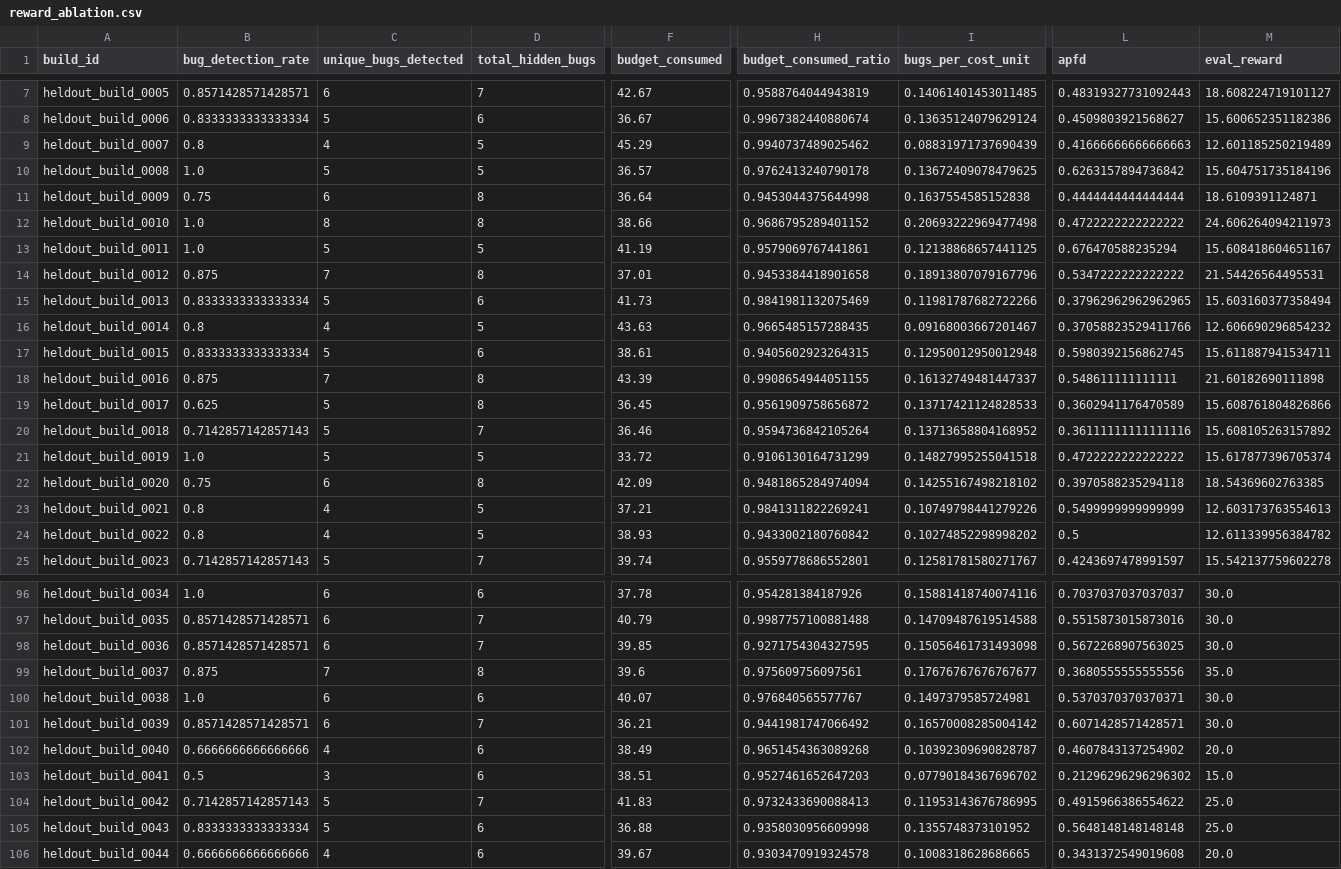
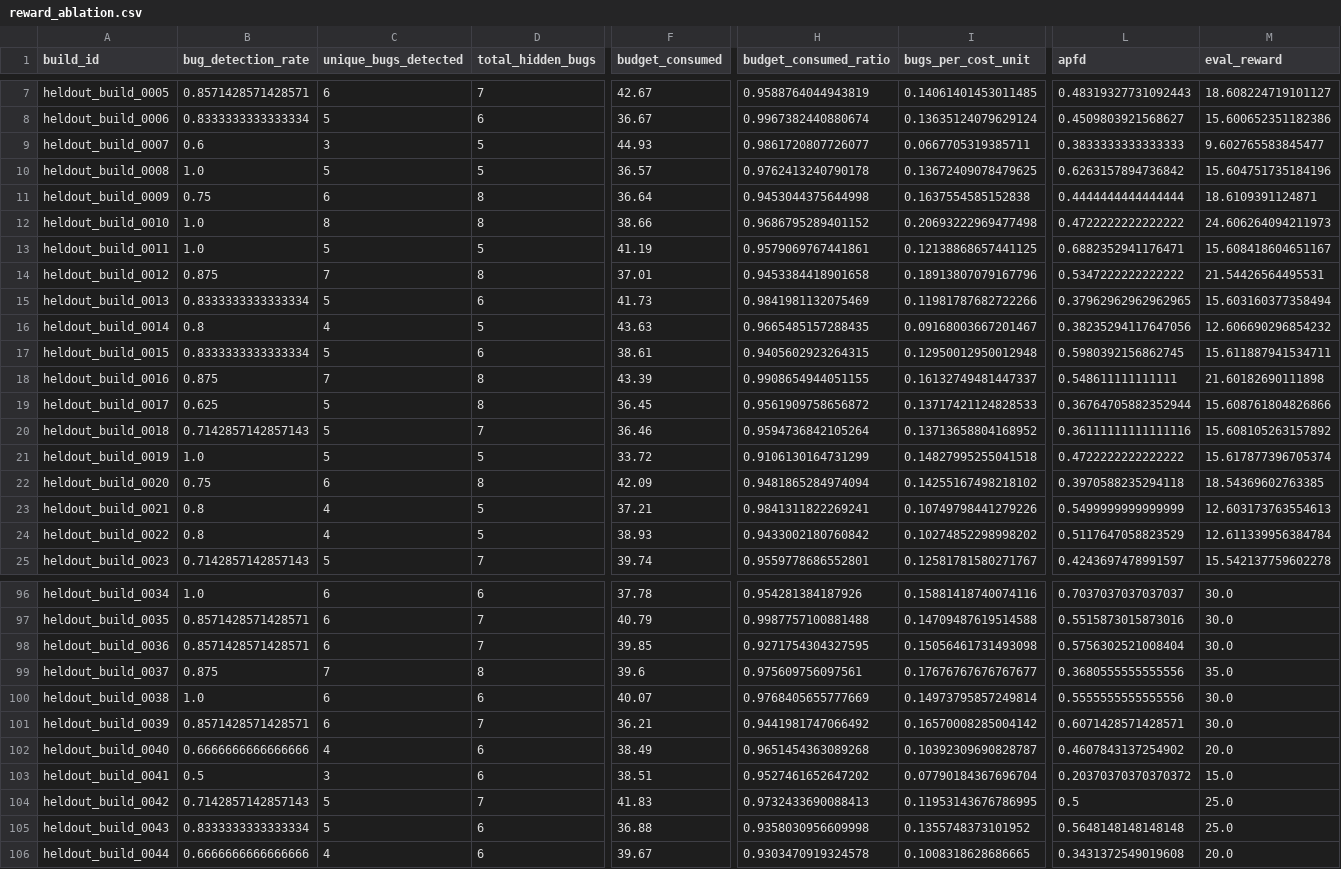
Before and after one commit to Sumanth2006/TestPilot-Rl-new, a CSV file: results/reward_ablation.csv, drawn as a sheet; only a part is shown, gaps mark what is left out; the diff covers the shown part only; the diff names each change by its address in the sheet, - before the commit and + after, or states it on an @@ line.

```diff
--- a/results/reward_ablation.csv
+++ b/results/reward_ablation.csv
-B9 (bug_detection_rate): 0.8
+B9 (bug_detection_rate): 0.6
-C9 (unique_bugs_detected): 4
+C9 (unique_bugs_detected): 3
-F9 (budget_consumed): 45.29
+F9 (budget_consumed): 44.93
-H9 (budget_consumed_ratio): 0.9940737489025462
+H9 (budget_consumed_ratio): 0.9861720807726077
-I9 (bugs_per_cost_unit): 0.08831971737690439
+I9 (bugs_per_cost_unit): 0.0667705319385711
-L9 (apfd): 0.41666666666666663
+L9 (apfd): 0.3833333333333333
-M9 (eval_reward): 12.601185250219489
+M9 (eval_reward): 9.602765583845477
-L13 (apfd): 0.676470588235294
+L13 (apfd): 0.6882352941176471
-L16 (apfd): 0.37058823529411766
+L16 (apfd): 0.38235294117647056
-L19 (apfd): 0.3602941176470589
+L19 (apfd): 0.36764705882352944
-L24 (apfd): 0.5
+L24 (apfd): 0.5117647058823529
-M24 (eval_reward): 12.611339956384782
+M24 (eval_reward): 12.611339956384784
-L98 (apfd): 0.5672268907563025
+L98 (apfd): 0.5756302521008404
-H100 (budget_consumed_ratio): 0.976840565577767
+H100 (budget_consumed_ratio): 0.9768405655777669
-I100 (bugs_per_cost_unit): 0.1497379585724981
+I100 (bugs_per_cost_unit): 0.14973795857249814
-L100 (apfd): 0.5370370370370371
+L100 (apfd): 0.5555555555555556
-H103 (budget_consumed_ratio): 0.9527461652647203
+H103 (budget_consumed_ratio): 0.9527461652647202
-I103 (bugs_per_cost_unit): 0.07790184367696702
+I103 (bugs_per_cost_unit): 0.07790184367696704
-L103 (apfd): 0.21296296296296302
+L103 (apfd): 0.20370370370370372
-L104 (apfd): 0.4915966386554622
+L104 (apfd): 0.5
```
Also changed, not shown: 65 edited cells elsewhere in this file, results/budget_sensitivity.csv, results/raw_results.csv, 25 other files.
